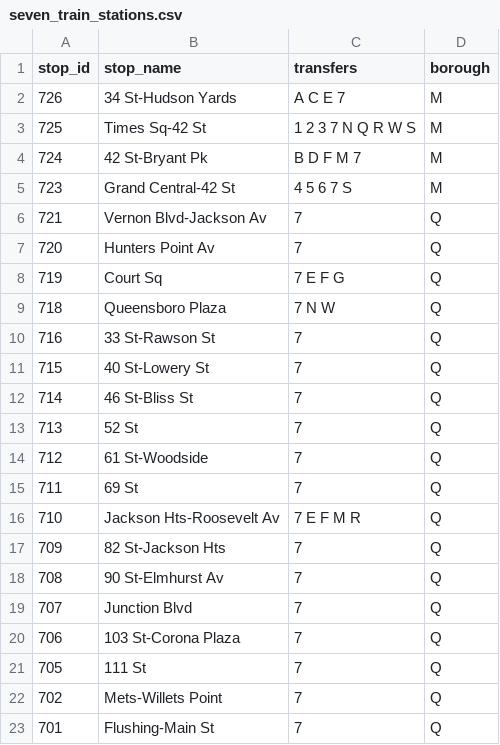
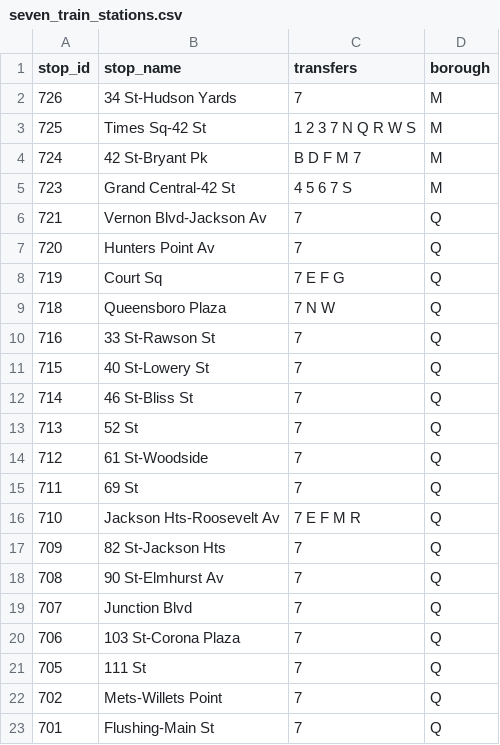
Before and after one commit to NolanSmug/NYC-Subway-Journey-Game, a CSV file: csv/seven_train_stations.csv, drawn as a sheet.

```diff
--- a/csv/seven_train_stations.csv
+++ b/csv/seven_train_stations.csv
@@ -1,3 +1,3 @@
 stop_id,stop_name,transfers,borough
-726,34 St-Hudson Yards,A C E 7,M
+726,34 St-Hudson Yards,7,M
 725,Times Sq-42 St,1 2 3 7 N Q R W S,M
```
Also changed, not shown: csv/all_stations.csv, 2 other files.
